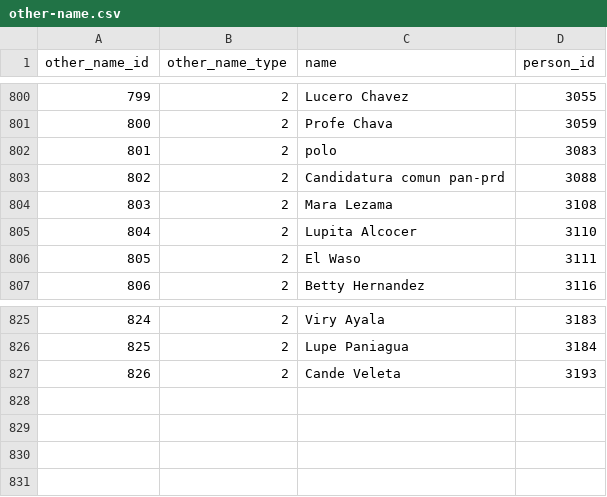
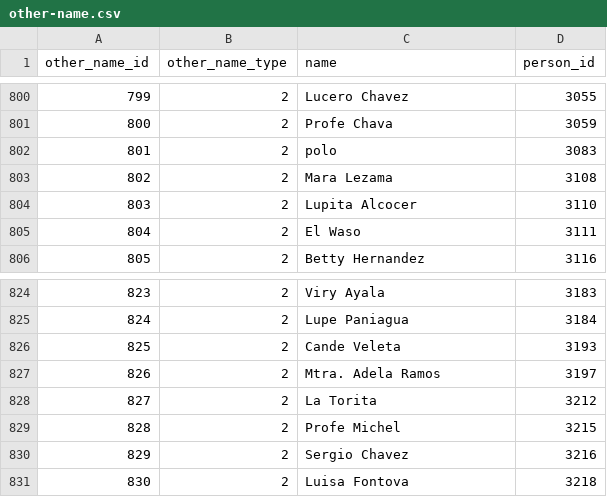
Before and after one commit to Socialtic/api-politica, a CSV file: app/db/other-name.csv, drawn as a sheet; only a part is shown, gaps mark what is left out; removed rows and columns are numbered as before the commit, all else as after; the diff names each change by its address in the sheet, - before the commit and + after, or states it on an @@ line.

```diff
--- a/app/db/other-name.csv
+++ b/app/db/other-name.csv
-row 803: 802 | 2 | Candidatura comun pan-prd | 3088
@@ column A (other_name_id) renumbered between rows 803 and 826 @@
+row 827: 826 | 2 | Mtra. Adela Ramos | 3197
+row 828: 827 | 2 | La Torita | 3212
+row 829: 828 | 2 | Profe Michel | 3215
+row 830: 829 | 2 | Sergio Chavez | 3216
+row 831: 830 | 2 | Luisa Fontova | 3218
```
Also changed, not shown: app/db/membership.csv, app/db/person-profession.csv, 12 other files.
